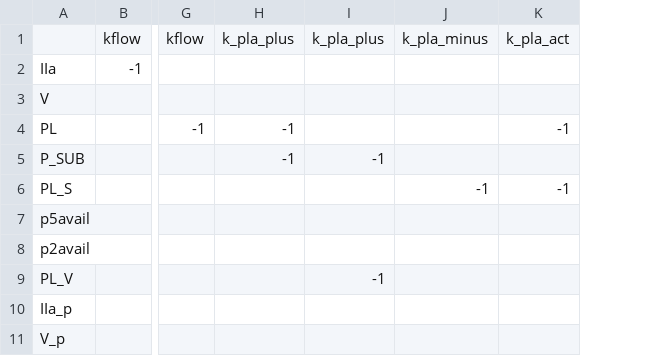
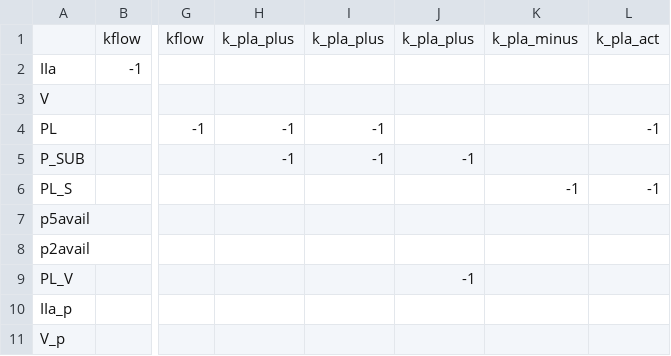
Before and after one commit to ssindiUCM/BioMassODE, a CSV file: CoagFlowTest/FlowReactants.csv, drawn as a sheet; only a part is shown, gaps mark what is left out; the diff names each change by its address in the sheet, - before the commit and + after, or states it on an @@ line.

```diff
--- a/CoagFlowTest/FlowReactants.csv
+++ b/CoagFlowTest/FlowReactants.csv
+column J, rows 1-9: k_pla_plus |  |  |  | -1 |  |  |  | -1
-I4: (empty)
+I4: -1
-I9: -1
+I9: (empty)
```
Also changed, not shown: CoagFlowTest/FlowProducts.csv, CoagFlowTest/FlowStoich.csv, 4 other files.
